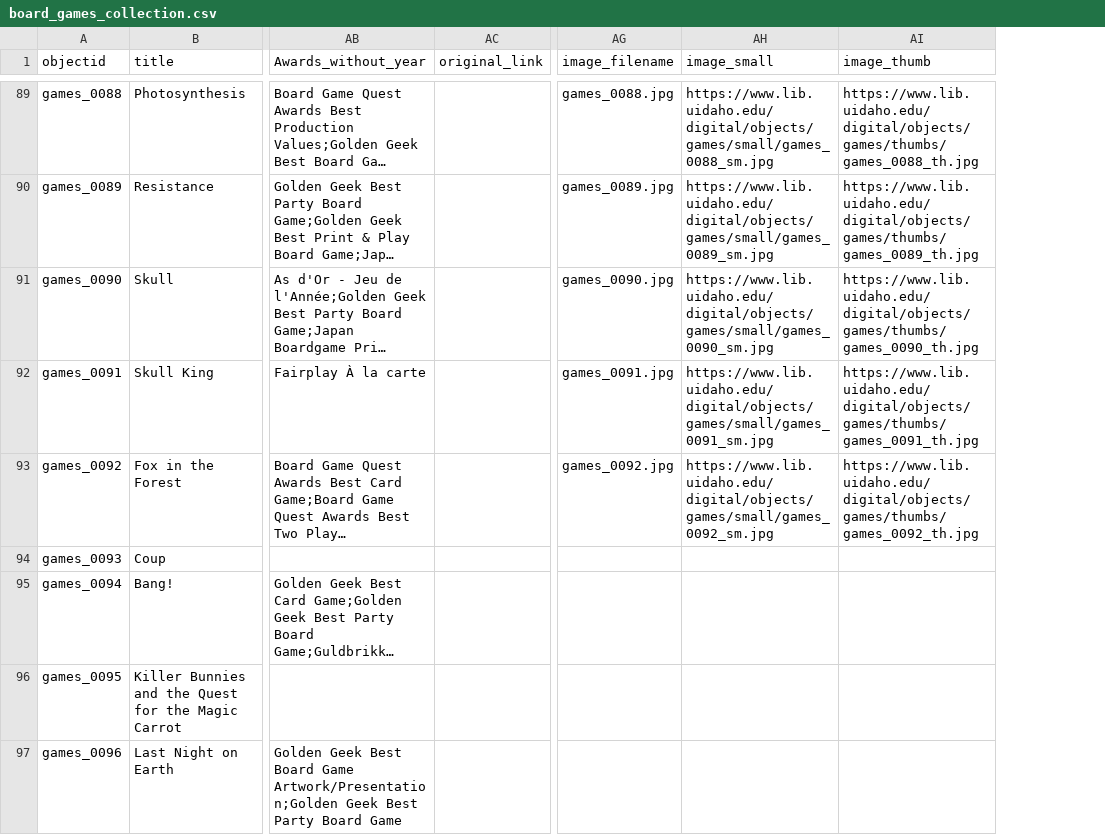
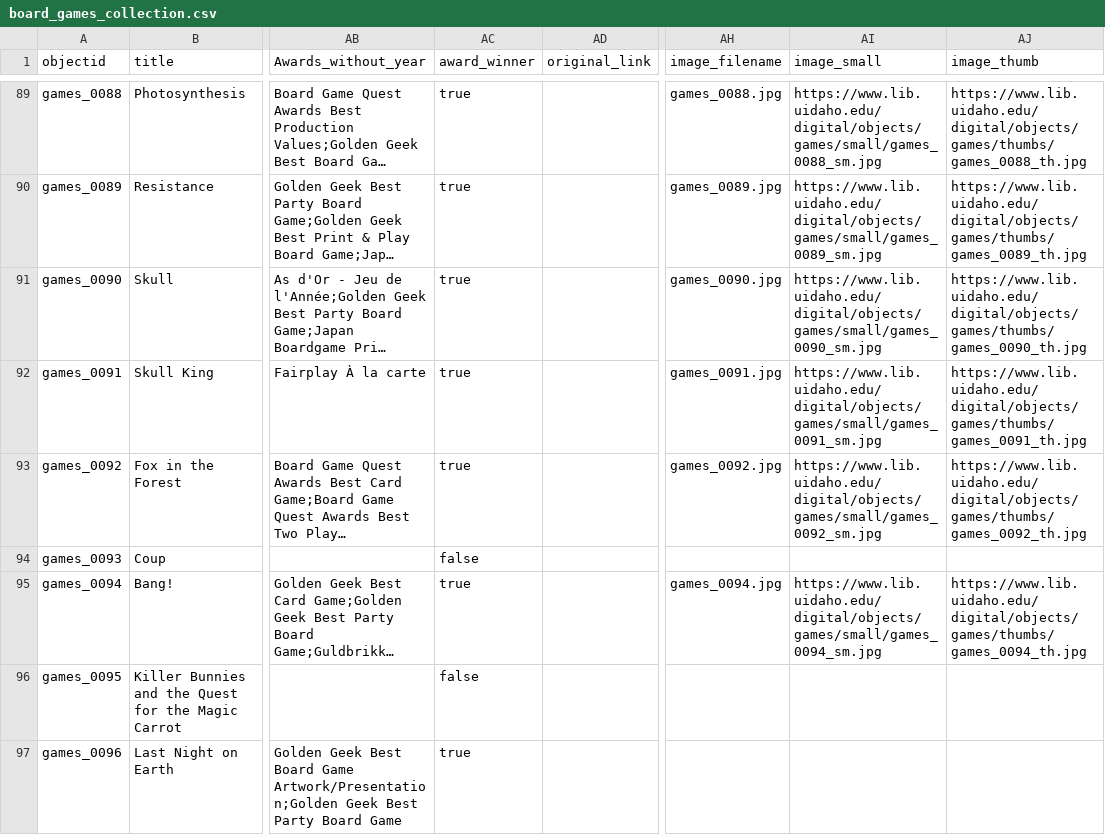
Before and after one commit to uidaholib/games_source, a CSV file: _data/board_games_collection.csv, drawn as a sheet; only a part is shown, gaps mark what is left out; long unchanged cells end in …; addresses are those after the commit; the diff covers the shown part only; the diff names each change by its address in the sheet, - before the commit and + after, or states it on an @@ line.

```diff
--- a/_data/board_games_collection.csv
+++ b/_data/board_games_collection.csv
+column AC (award_winner), rows 89-97: true | true | true | true | true | false | true | false | true
-AH95 (image_filename): (empty)
+AH95 (image_filename): games_0094.jpg
-AI95 (image_small): (empty)
+AI95 (image_small): https://www.lib.uidaho.edu/digital/objects/games/small/games_0094_sm.jpg
-AJ95 (image_thumb): (empty)
+AJ95 (image_thumb): https://www.lib.uidaho.edu/digital/objects/games/thumbs/games_0094_th.jpg
```
Also changed, not shown: 1 removed row and 25 edited cells elsewhere in this file, 1 other file.
